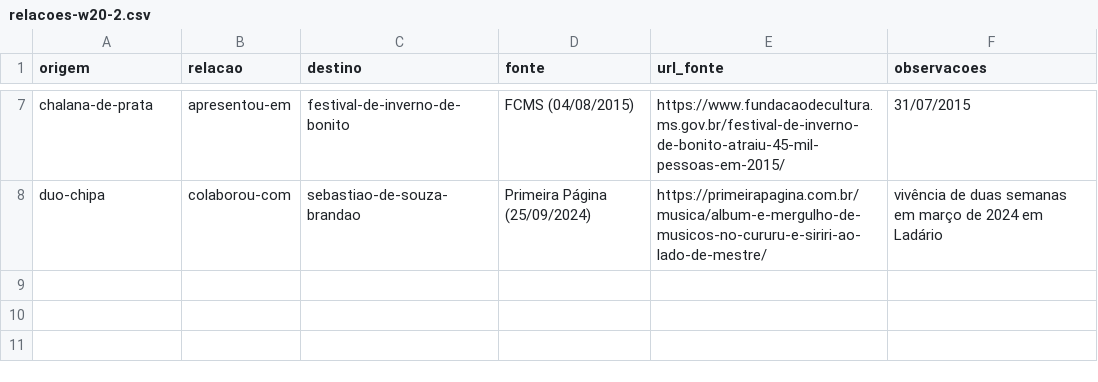
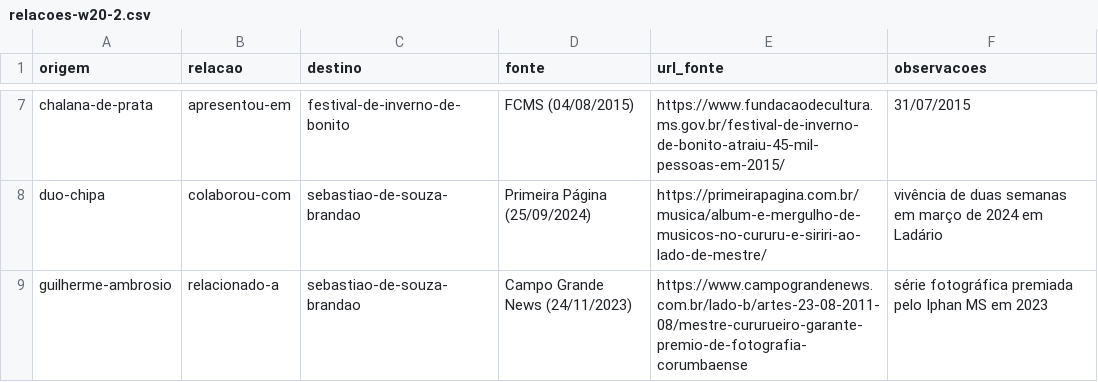
Before and after one commit to VACA18AZUL/wikiculture-ms, a CSV file: dados/propostas/relacoes-w20-2.csv, drawn as a sheet; only a part is shown, gaps mark what is left out.

```diff
--- a/dados/propostas/relacoes-w20-2.csv
+++ b/dados/propostas/relacoes-w20-2.csv
@@ -8 +8,2 @@ chalana-de-prata,apresentou-em,festival-de-inverno-de-bonito,FCMS (04/08/2015),h
 duo-chipa,colaborou-com,sebastiao-de-souza-brandao,Primeira Página (25/09/2024),https://primeirapagina.com.br/musica/album-e-mergulho-de-musicos-no-cururu-e-siriri-ao-lado-de-mestre/,vivência de duas semanas em março de 2024 em Ladário
+guilherme-ambrosio,relacionado-a,sebastiao-de-souza-brandao,Campo Grande News (24/11/2023),https://www.campograndenews.com.br/lado-b/artes-23-08-2011-08/mestre-cururueiro-garante-premio-de-fotografia-corumbaense,série fotográfica premiada pelo Iphan MS em 2023
```
Also changed, not shown: 7 other files.
